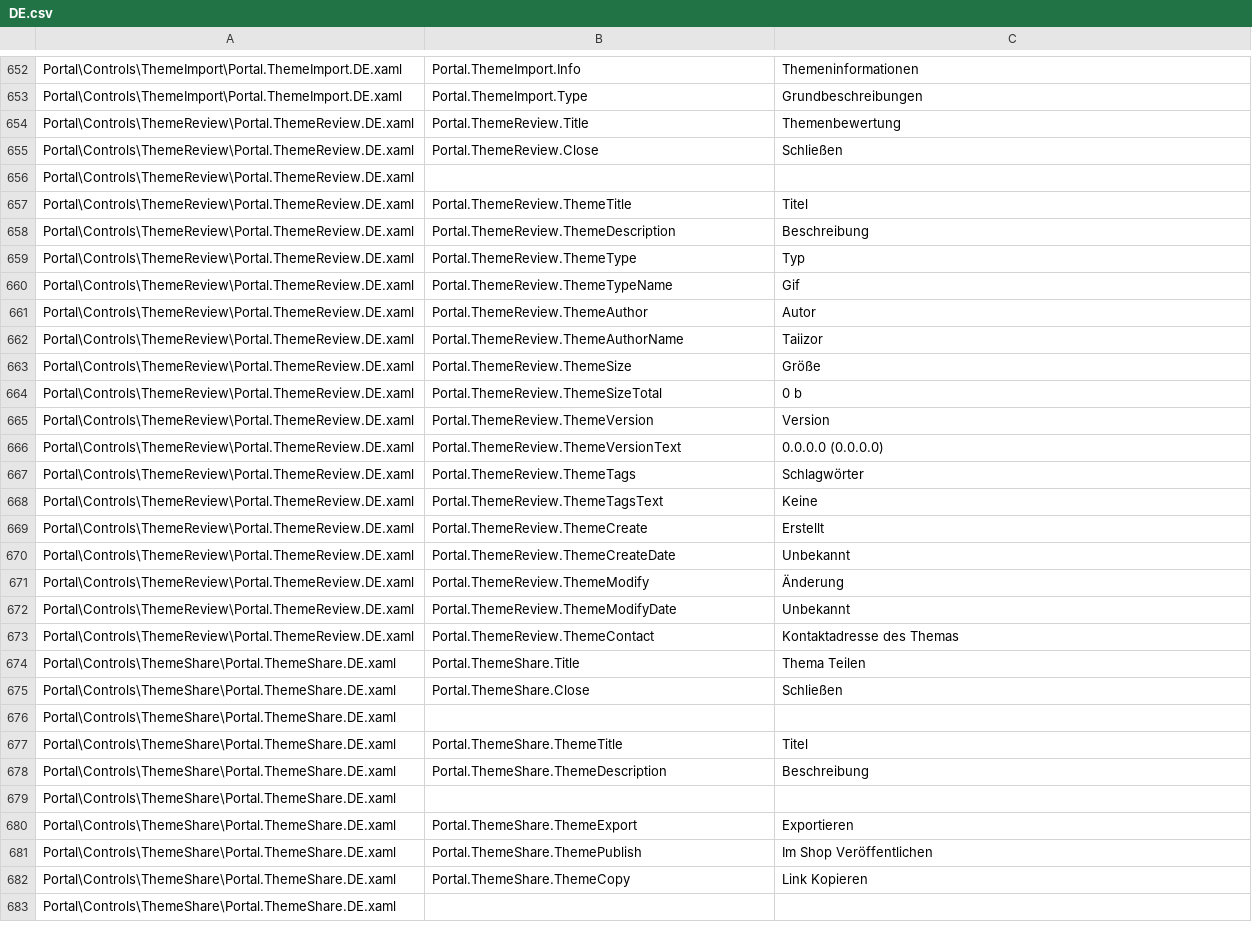
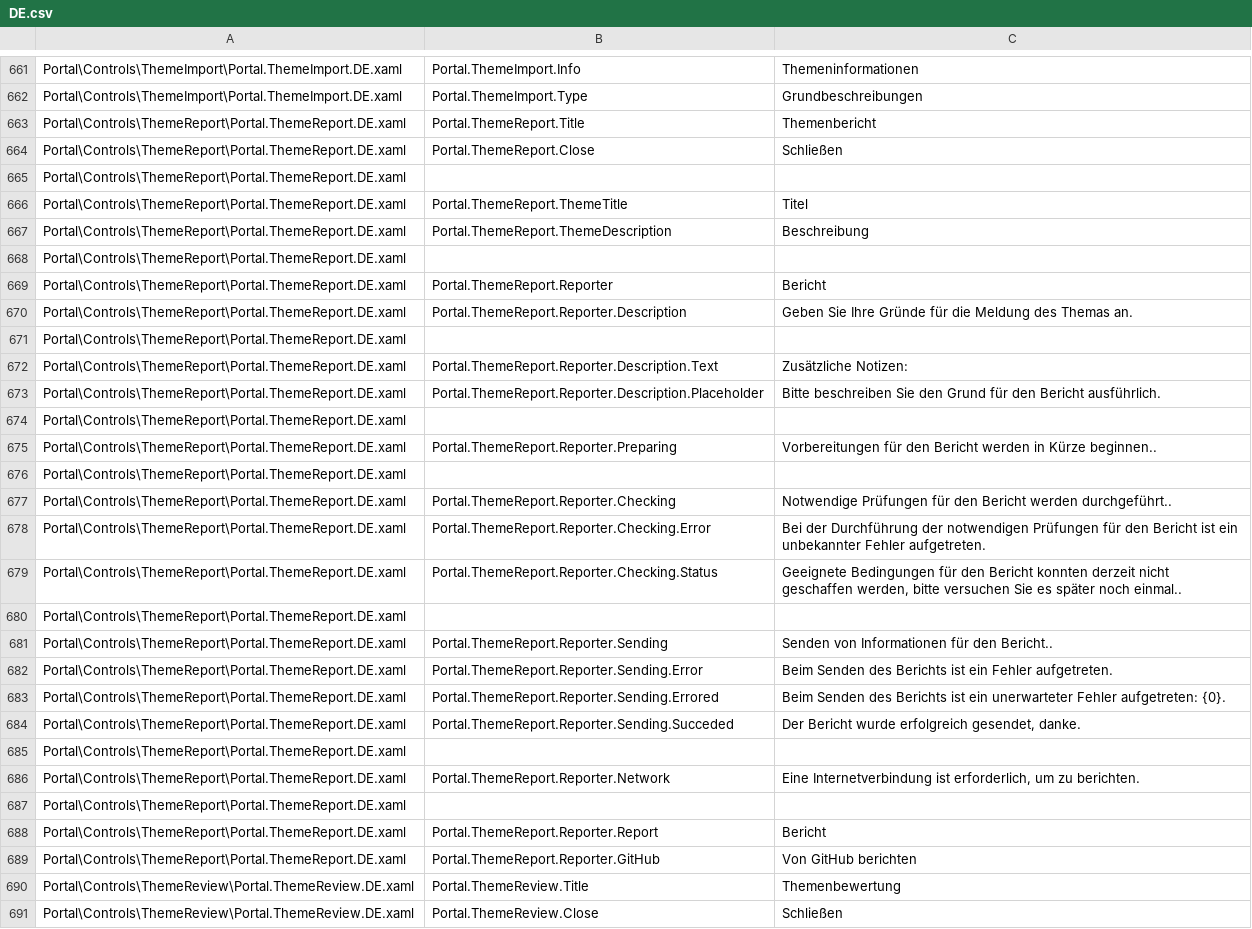
Before and after one commit to Taiizor/Sucrose, a CSV file: .localize/DE.csv, drawn as a sheet; only a part is shown, gaps mark what is left out; the shorter side is filled out with more unchanged rows; the diff covers the shown part only; the diff names each change by its address in the sheet, - before the commit and + after, or states it on an @@ line.

```diff
--- a/.localize/DE.csv
+++ b/.localize/DE.csv
+row 663: Portal\Controls\ThemeReport\Portal.ThemeReport.DE.xaml | Portal.ThemeReport.Title | Themenbericht
+row 664: Portal\Controls\ThemeReport\Portal.ThemeReport.DE.xaml | Portal.ThemeReport.Close | Schließen
+row 665: Portal\Controls\ThemeReport\Portal.ThemeReport.DE.xaml
+row 666: Portal\Controls\ThemeReport\Portal.ThemeReport.DE.xaml | Portal.ThemeReport.ThemeTitle | Titel
+row 667: Portal\Controls\ThemeReport\Portal.ThemeReport.DE.xaml | Portal.ThemeReport.ThemeDescription | Beschreibung
+row 668: Portal\Controls\ThemeReport\Portal.ThemeReport.DE.xaml
+row 669: Portal\Controls\ThemeReport\Portal.ThemeReport.DE.xaml | Portal.ThemeReport.Reporter | Bericht
+row 670: Portal\Controls\ThemeReport\Portal.ThemeReport.DE.xaml | Portal.ThemeReport.Reporter.Description | Geben Sie Ihre Gründe für die Meldung des Themas an.
+row 671: Portal\Controls\ThemeReport\Portal.ThemeReport.DE.xaml
+row 672: Portal\Controls\ThemeReport\Portal.ThemeReport.DE.xaml | Portal.ThemeReport.Reporter.Description.Text | Zusätzliche Notizen:
+row 673: Portal\Controls\ThemeReport\Portal.ThemeReport.DE.xaml | Portal.ThemeReport.Reporter.Description.Placeholder | Bitte beschreiben Sie den Grund für den Bericht ausführlich.
+row 674: Portal\Controls\ThemeReport\Portal.ThemeReport.DE.xaml
+row 675: Portal\Controls\ThemeReport\Portal.ThemeReport.DE.xaml | Portal.ThemeReport.Reporter.Preparing | Vorbereitungen für den Bericht werden in Kürze beginnen..
+row 676: Portal\Controls\ThemeReport\Portal.ThemeReport.DE.xaml
+row 677: Portal\Controls\ThemeReport\Portal.ThemeReport.DE.xaml | Portal.ThemeReport.Reporter.Checking | Notwendige Prüfungen für den Bericht werden durchgeführt..
+row 678: Portal\Controls\ThemeReport\Portal.ThemeReport.DE.xaml | Portal.ThemeReport.Reporter.Checking.Error | Bei der Durchführung der notwendigen Prüfungen für den Bericht ist ein unbekannter Fehler aufgetreten.
+row 679: Portal\Controls\ThemeReport\Portal.ThemeReport.DE.xaml | Portal.ThemeReport.Reporter.Checking.Status | Geeignete Bedingungen für den Bericht konnten derzeit nicht geschaffen werden, bitte versuchen Sie es später noch einmal..
+row 680: Portal\Controls\ThemeReport\Portal.ThemeReport.DE.xaml
+row 681: Portal\Controls\ThemeReport\Portal.ThemeReport.DE.xaml | Portal.ThemeReport.Reporter.Sending | Senden von Informationen für den Bericht..
+row 682: Portal\Controls\ThemeReport\Portal.ThemeReport.DE.xaml | Portal.ThemeReport.Reporter.Sending.Error | Beim Senden des Berichts ist ein Fehler aufgetreten.
+row 683: Portal\Controls\ThemeReport\Portal.ThemeReport.DE.xaml | Portal.ThemeReport.Reporter.Sending.Errored | Beim Senden des Berichts ist ein unerwarteter Fehler aufgetreten: {0}.
+row 684: Portal\Controls\ThemeReport\Portal.ThemeReport.DE.xaml | Portal.ThemeReport.Reporter.Sending.Succeded | Der Bericht wurde erfolgreich gesendet, danke.
+row 685: Portal\Controls\ThemeReport\Portal.ThemeReport.DE.xaml
+row 686: Portal\Controls\ThemeReport\Portal.ThemeReport.DE.xaml | Portal.ThemeReport.Reporter.Network | Eine Internetverbindung ist erforderlich, um zu berichten.
+row 687: Portal\Controls\ThemeReport\Portal.ThemeReport.DE.xaml
+row 688: Portal\Controls\ThemeReport\Portal.ThemeReport.DE.xaml | Portal.ThemeReport.Reporter.Report | Bericht
+row 689: Portal\Controls\ThemeReport\Portal.ThemeReport.DE.xaml | Portal.ThemeReport.Reporter.GitHub | Von GitHub berichten
```
Also changed, not shown: 9 added rows and 1 edited cell elsewhere in this file, .localize/EL.csv, .localize/HI.csv, 48 other files.
